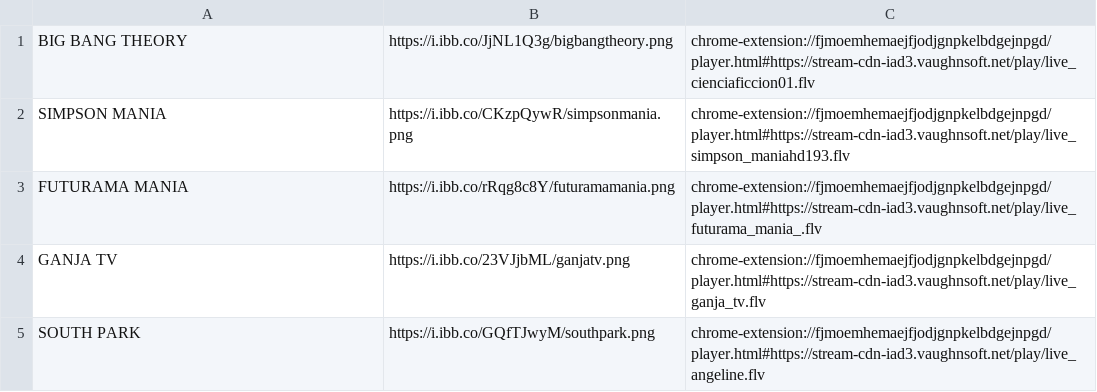
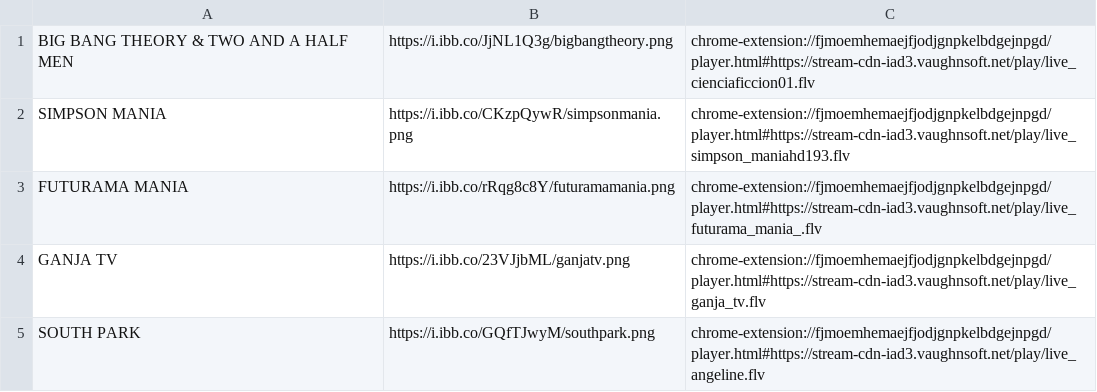
Before and after one commit to galvanoteca2001/FLOW, a CSV file: m3u.csv, drawn as a sheet; only a part is shown.

Commit message:
Update m3u.csv

```diff
--- a/m3u.csv
+++ b/m3u.csv
@@ -1,2 +1,2 @@
-BIG BANG THEORY,https://i.ibb.co/JjNL1Q3g/bigbangtheory.png,chrome-extension://fjmoemhemaejfjodjgnpkelbdgejnpgd/player.html#https://stream-cdn-iad3.vaughnsoft.net/play/live_cienciaficcion01.flv
+BIG BANG THEORY & TWO AND A HALF MEN,https://i.ibb.co/JjNL1Q3g/bigbangtheory.png,chrome-extension://fjmoemhemaejfjodjgnpkelbdgejnpgd/player.html#https://stream-cdn-iad3.vaughnsoft.net/play/live_cienciaficcion01.flv
 SIMPSON MANIA,https://i.ibb.co/CKzpQywR/simpsonmania.png,chrome-extension://fjmoemhemaejfjodjgnpkelbdgejnpgd/player.html#https://stream-cdn-iad3.vaughnsoft.net/play/live_simpson_maniahd193.flv
```
